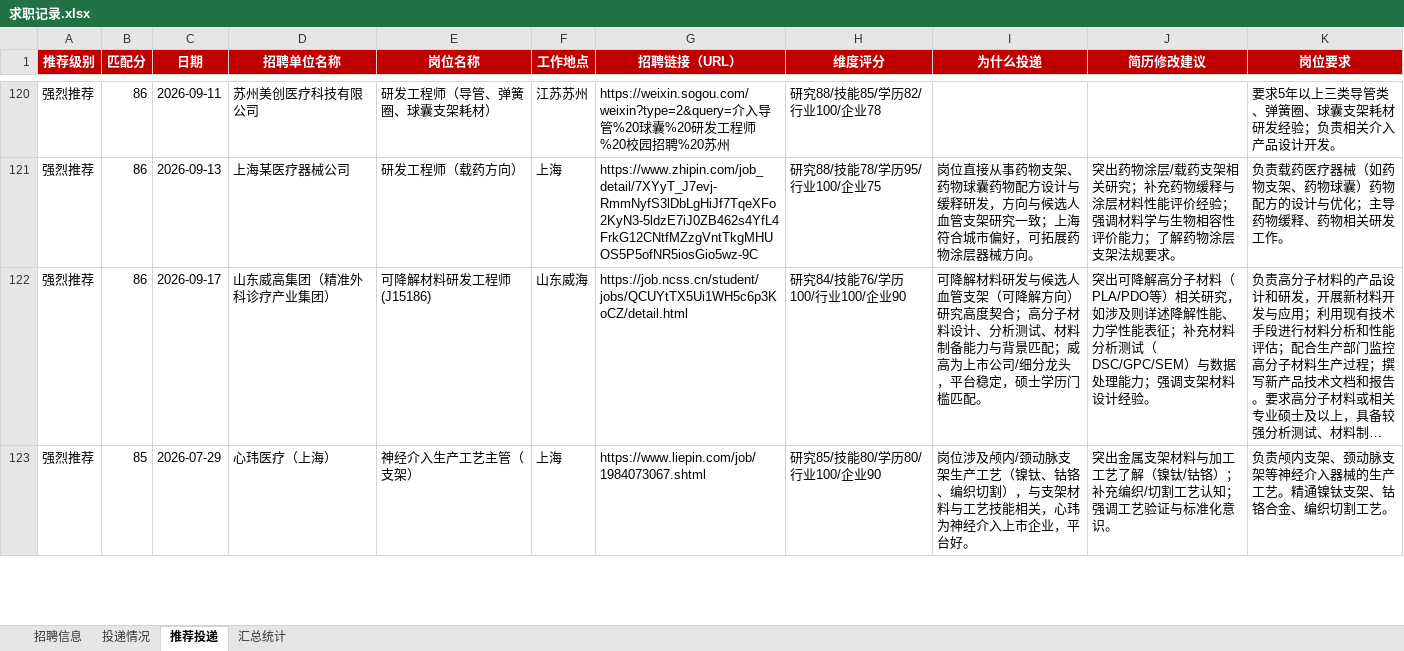
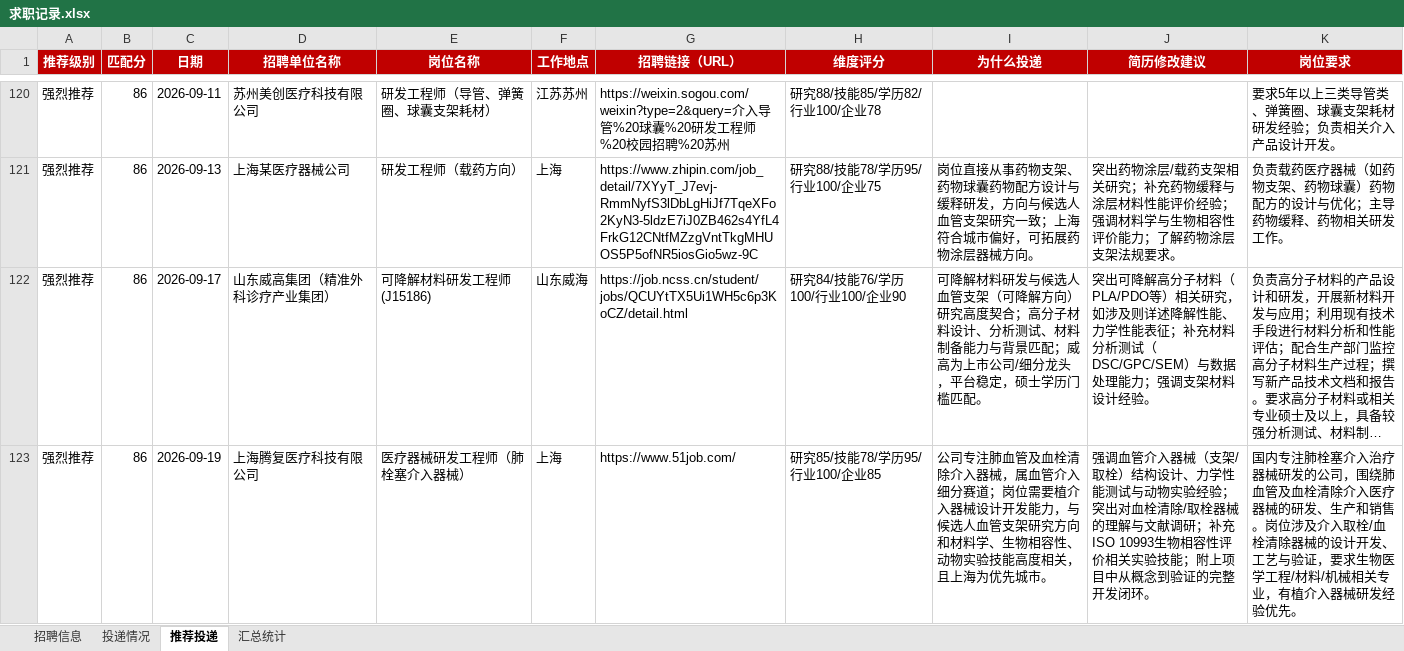
Before and after one commit to Zhengjinweizai/ob-search-vascular-stent, an Excel workbook: 求职记录.xlsx, sheet 推荐投递, drawn as a sheet; only a part is shown, gaps mark what is left out; the shorter side is filled out with more unchanged rows; long unchanged cells end in …; values as stored, in another font and other column widths than the file's, no borders; the diff covers the shown part only; the diff names each change by its address in the sheet, - before the commit and + after, or states it on an @@ line.

```diff
--- a/求职记录.xlsx (sheet 推荐投递)
+++ b/求职记录.xlsx (sheet 推荐投递)
+row 123: 强烈推荐 | 86 | 2026-09-19 | 上海腾复医疗科技有限公司 | 医疗器械研发工程师（肺栓塞介入器械） | 上海 | https://www.51job.com/ | 研究85/技能78/学历95/行业100/企业85 | 公司专注肺血管及血栓清除介入器械，属血管介入细分赛道；岗位需要植介入器械设计开发能力，与候选人血管支架研究方向和材料学、生物相容性、动物实验技能高度相关，且上海为优先城市。 | 强调血管介入器械（支架/取栓）结构设计、力学性能测试与动物实验经验；突出对血栓清除/取栓器械的理解与文献调研；补充ISO 10993生物相容性评价相关实验技能；附上项目中从概念到验证的完整开发闭环。 | 国内专注肺栓塞介入治疗器械研发的公司，围绕肺血管及血栓清除介入医疗器械的研发、生产和销售。岗位涉及介入取栓/血栓清除器械的设计开发、工艺与验证，要求生物医学工程/材料/机械相关专业，有植介入器械研发经验优先。
```
Also changed, not shown: 5 added rows elsewhere in this sheet, sheet 招聘信息, sheet 汇总统计, 2 other files.
